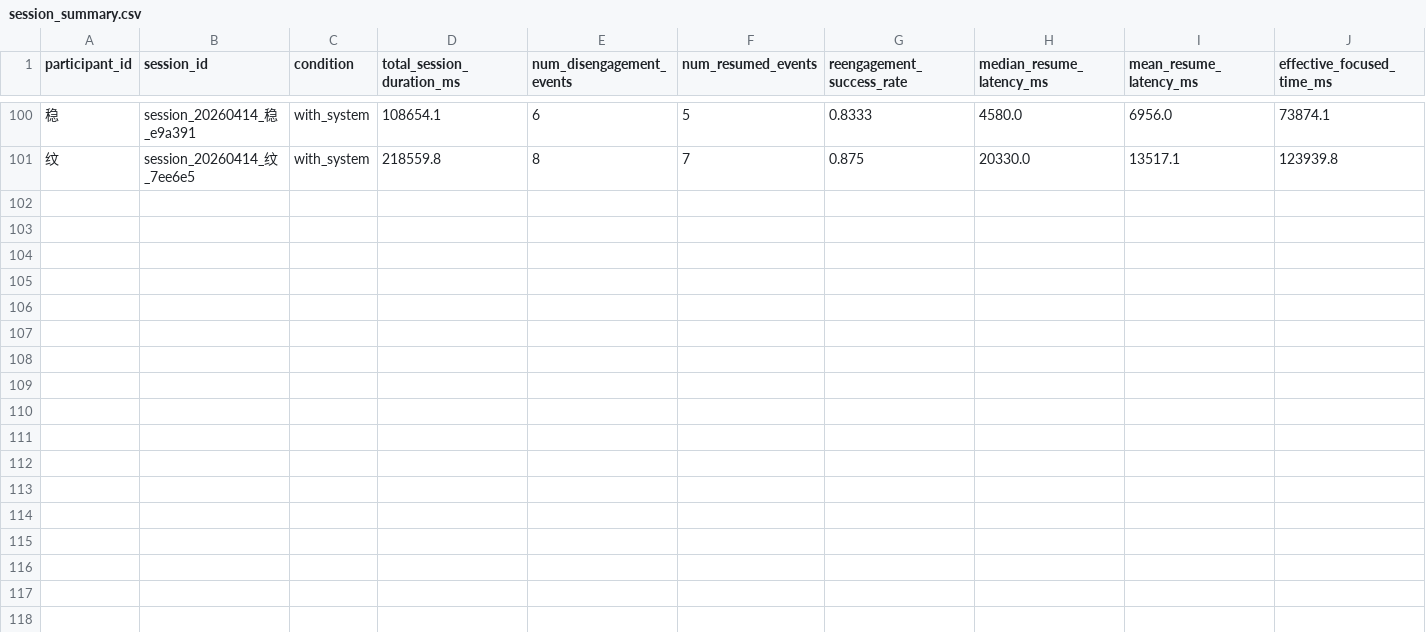
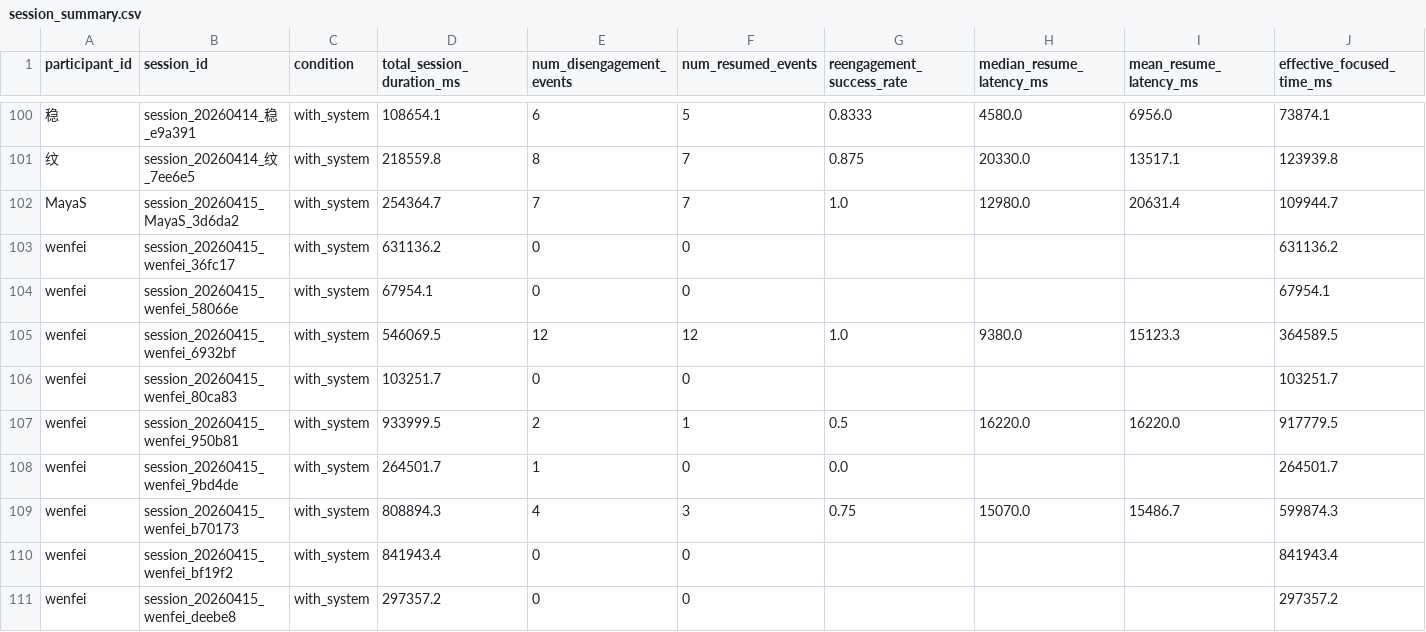
Before and after one commit to Wenfei-Yuan/cs172-misty, a CSV file: session_summary.csv, drawn as a sheet; only a part is shown, gaps mark what is left out; rows hold the shown columns only; the diff names each change by its address in the sheet, - before the commit and + after, or states it on an @@ line.

```diff
--- a/session_summary.csv
+++ b/session_summary.csv
+row 102: MayaS | session_20260415_MayaS_3d6da2 | with_system | 254364.7 | 7 | 7 | 1.0 | 12980.0 | 20631.4 | 109944.7
+row 103: wenfei | session_20260415_wenfei_36fc17 | with_system | 631136.2 | 0 | 0 |  |  |  | 631136.2
+row 104: wenfei | session_20260415_wenfei_58066e | with_system | 67954.1 | 0 | 0 |  |  |  | 67954.1
+row 105: wenfei | session_20260415_wenfei_6932bf | with_system | 546069.5 | 12 | 12 | 1.0 | 9380.0 | 15123.3 | 364589.5
+row 106: wenfei | session_20260415_wenfei_80ca83 | with_system | 103251.7 | 0 | 0 |  |  |  | 103251.7
+row 107: wenfei | session_20260415_wenfei_950b81 | with_system | 933999.5 | 2 | 1 | 0.5 | 16220.0 | 16220.0 | 917779.5
+row 108: wenfei | session_20260415_wenfei_9bd4de | with_system | 264501.7 | 1 | 0 | 0.0 |  |  | 264501.7
+row 109: wenfei | session_20260415_wenfei_b70173 | with_system | 808894.3 | 4 | 3 | 0.75 | 15070.0 | 15486.7 | 599874.3
+row 110: wenfei | session_20260415_wenfei_bf19f2 | with_system | 841943.4 | 0 | 0 |  |  |  | 841943.4
+row 111: wenfei | session_20260415_wenfei_deebe8 | with_system | 297357.2 | 0 | 0 |  |  |  | 297357.2
```
Also changed, not shown: 51 other files.
